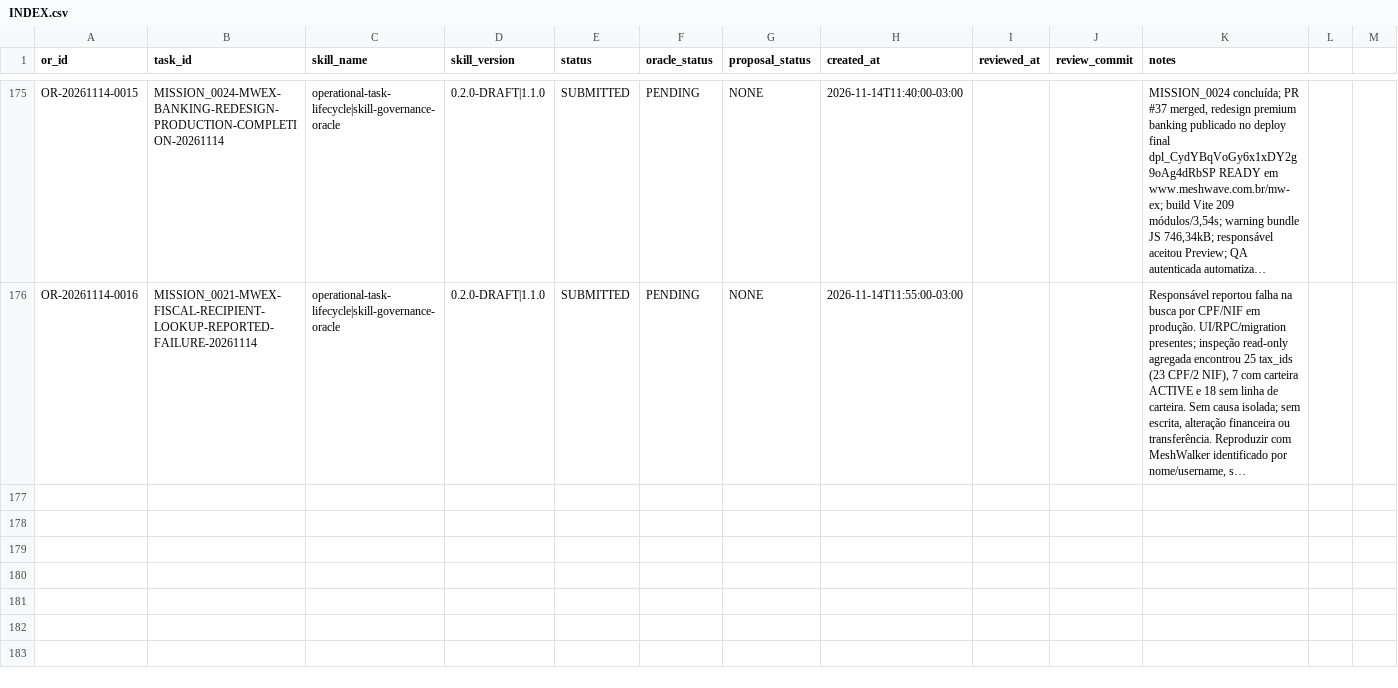
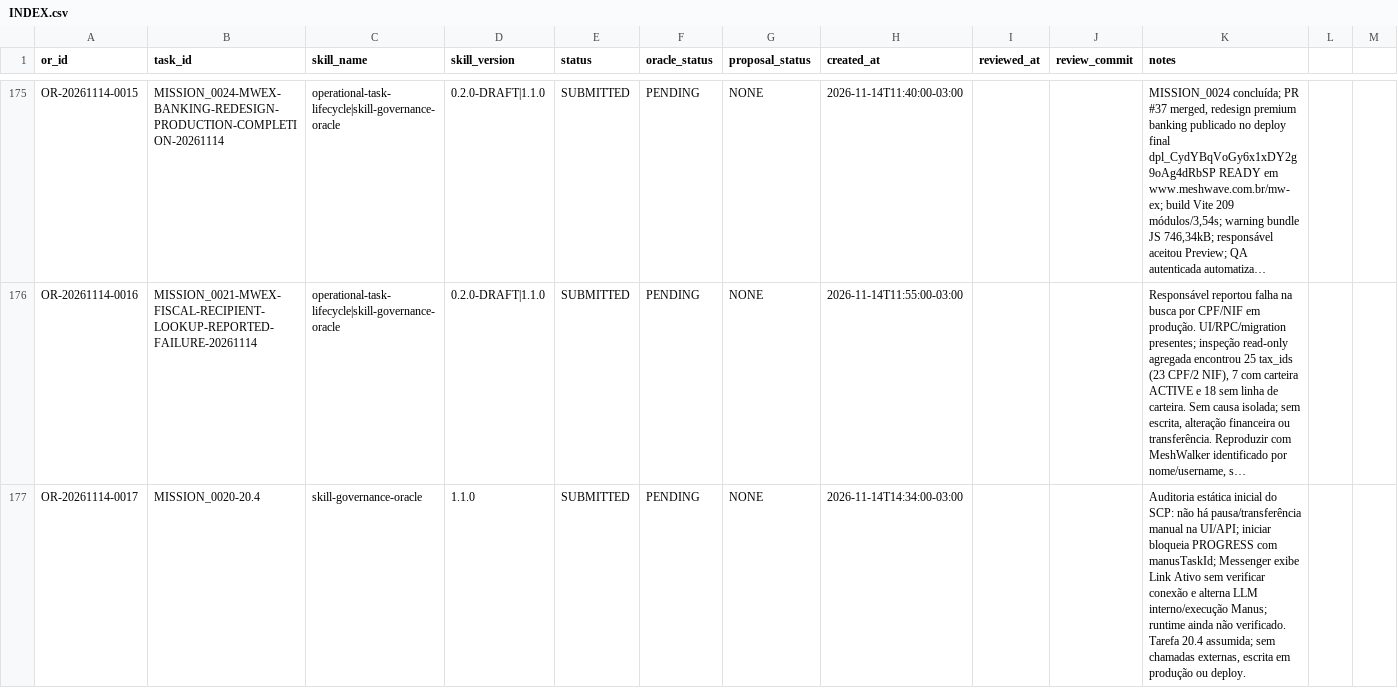
Before and after one commit to meshwave65/SofiaControlPanel, a CSV file: governance/operational_reports/INDEX.csv, drawn as a sheet; only a part is shown, gaps mark what is left out; long unchanged cells end in …; rows hold the shown columns only; the diff names each change by its address in the sheet, - before the commit and + after, or states it on an @@ line.

Commit message:
docs(governance): index OR-20261114-0017

```diff
--- a/governance/operational_reports/INDEX.csv
+++ b/governance/operational_reports/INDEX.csv
+row 177: OR-20261114-0017 | MISSION_0020-20.4 | skill-governance-oracle | 1.1.0 | SUBMITTED | PENDING | NONE | 2026-11-14T14:34:00-03:00 |  |  | Auditoria estática inicial do SCP: não há pausa/transferência manual na UI/API; iniciar bloqueia PROGRESS com manusTaskId; Messenger exibe Link Ativo sem verificar conexão e alterna LLM interno/execução Manus; runtime ainda não verificado. Tarefa 20.4 assumida; sem chamadas externas, escrita em produção ou deploy.
```
